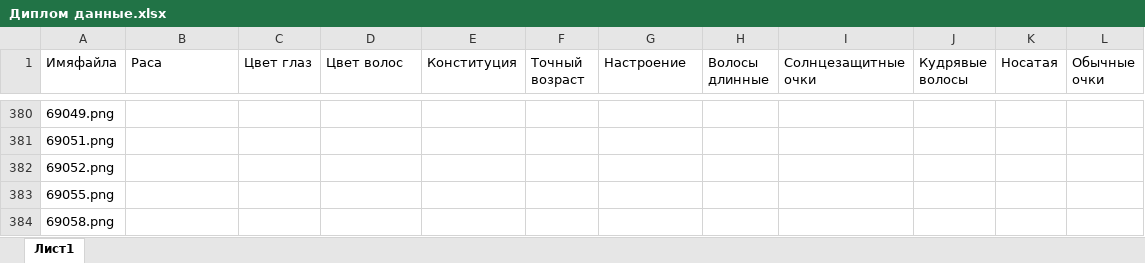
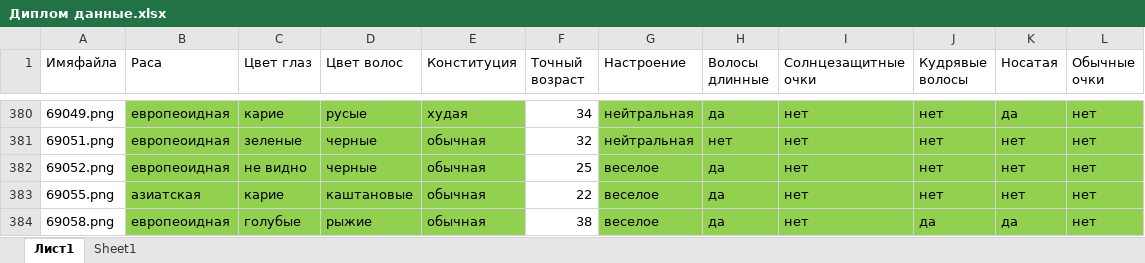
Before and after one commit to senyafeelsgood/vector_database_diploma, an Excel workbook: Диплом данные.xlsx, sheet Лист1, drawn as a sheet; only a part is shown, gaps mark what is left out; values as stored, in another font and other column widths than the file's, no borders; the diff covers the shown part only; the diff names each change by its address in the sheet, - before the commit and + after, or states it on an @@ line.

```diff
--- a/Диплом данные.xlsx (sheet Лист1)
+++ b/Диплом данные.xlsx (sheet Лист1)
+sheet tab: Sheet1
-B380:E384 fill: none
+B380:E384 fill: #92D050
-B380:B382 (Раса): (empty)
+B380:B382 (Раса): европеоидная
-C380 (Цвет глаз): (empty)
+C380 (Цвет глаз): карие
-D380 (Цвет волос): (empty)
+D380 (Цвет волос): русые
-E380 (Конституция): (empty)
+E380 (Конституция): худая
-F380 (Точный возраст): (empty)
+F380 (Точный возраст): 34
-G380:L384 fill: none
+G380:L384 fill: #92D050
-G380:G381 (Настроение): (empty)
+G380:G381 (Настроение): нейтральная
-H380 (Волосы длинные): (empty)
+H380 (Волосы длинные): да
-I380:I384 (Солнцезащитные очки): (empty)
+I380:I384 (Солнцезащитные очки): нет
-J380:J383 (Кудрявые волосы): (empty)
+J380:J383 (Кудрявые волосы): нет
-K380 (Носатая): (empty)
+K380 (Носатая): да
-L380:L384 (Обычные очки): (empty)
+L380:L384 (Обычные очки): нет
-C381 (Цвет глаз): (empty)
+C381 (Цвет глаз): зеленые
-D381:D382 (Цвет волос): (empty)
+D381:D382 (Цвет волос): черные
-E381:E384 (Конституция): (empty)
+E381:E384 (Конституция): обычная
-F381 (Точный возраст): (empty)
+F381 (Точный возраст): 32
-H381 (Волосы длинные): (empty)
+H381 (Волосы длинные): нет
-K381:K383 (Носатая): (empty)
+K381:K383 (Носатая): нет
-C382 (Цвет глаз): (empty)
+C382 (Цвет глаз): не видно
-F382 (Точный возраст): (empty)
+F382 (Точный возраст): 25
-G382:G384 (Настроение): (empty)
+G382:G384 (Настроение): веселое
-H382:H384 (Волосы длинные): (empty)
+H382:H384 (Волосы длинные): да
-B383 (Раса): (empty)
+B383 (Раса): азиатская
-C383 (Цвет глаз): (empty)
+C383 (Цвет глаз): карие
-D383 (Цвет волос): (empty)
+D383 (Цвет волос): каштановые
-F383 (Точный возраст): (empty)
+F383 (Точный возраст): 22
-B384 (Раса): (empty)
+B384 (Раса): европеоидная
-C384 (Цвет глаз): (empty)
+C384 (Цвет глаз): голубые
-D384 (Цвет волос): (empty)
+D384 (Цвет волос): рыжие
-F384 (Точный возраст): (empty)
+F384 (Точный возраст): 38
-J384 (Кудрявые волосы): (empty)
+J384 (Кудрявые волосы): да
-K384 (Носатая): (empty)
+K384 (Носатая): да
```
Also changed, not shown: 1375 edited cells and cell formats elsewhere in this sheet, charts or pictures, 3 other files.
